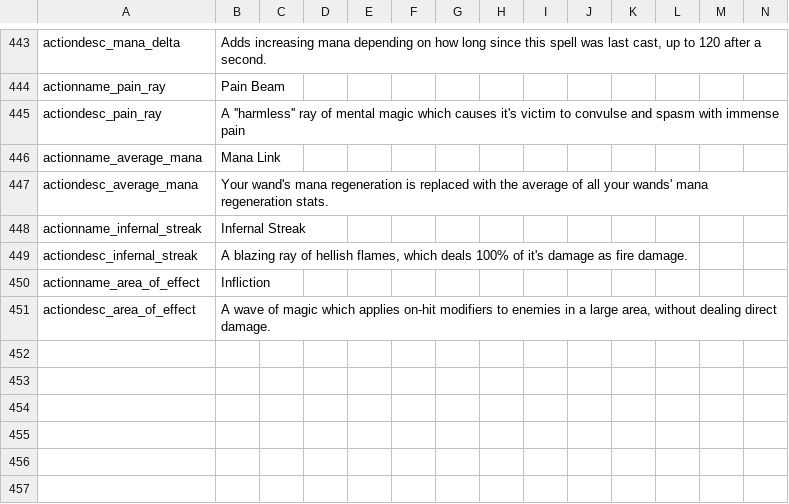
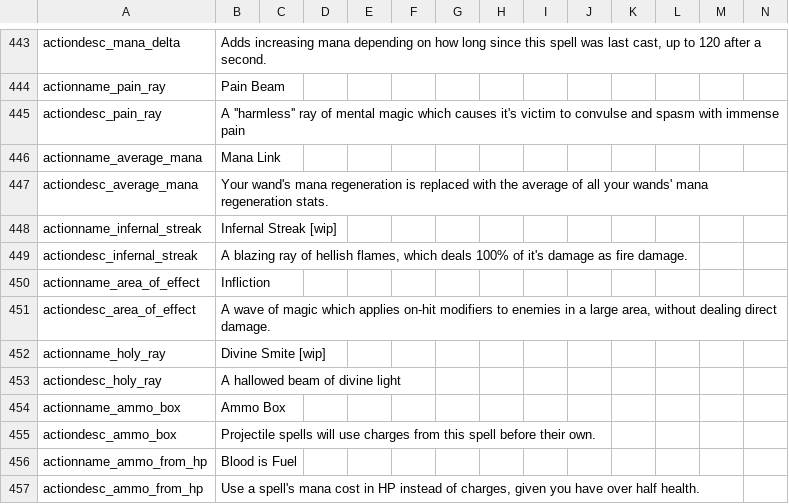
Before and after one commit to Copious-Modding-Industries/copis_things, a CSV file: files/translations/actions.csv, drawn as a sheet; only a part is shown, gaps mark what is left out.

```diff
--- a/files/translations/actions.csv
+++ b/files/translations/actions.csv
@@ -447,3 +447,3 @@ actionname_average_mana,"Mana Link",,,,,,,,,,,,
 actiondesc_average_mana,"Your wand's mana regeneration is replaced with the average of all your wands' mana regeneration stats.",,,,,,,,,,,,
-actionname_infernal_streak,"Infernal Streak",,,,,,,,,,,,
+actionname_infernal_streak,"Infernal Streak [wip]",,,,,,,,,,,,
 actiondesc_infernal_streak,"A blazing ray of hellish flames, which deals 100% of it's damage as fire damage.",,,,,,,,,,,,
@@ -451 +451,7 @@ actionname_area_of_effect,"Infliction",,,,,,,,,,,,
 actiondesc_area_of_effect,"A wave of magic which applies on-hit modifiers to enemies in a large area, without dealing direct damage.",,,,,,,,,,,,
+actionname_holy_ray,"Divine Smite [wip]",,,,,,,,,,,,
+actiondesc_holy_ray,"A hallowed beam of divine light",,,,,,,,,,,,
+actionname_ammo_box,"Ammo Box",,,,,,,,,,,,
+actiondesc_ammo_box,"Projectile spells will use charges from this spell before their own.",,,,,,,,,,,,
+actionname_ammo_from_hp,"Blood is Fuel",,,,,,,,,,,,
+actiondesc_ammo_from_hp,"Use a spell's mana cost in HP instead of charges, given you have over half health.",,,,,,,,,,,,
```
Also changed, not shown: 17 other files.
